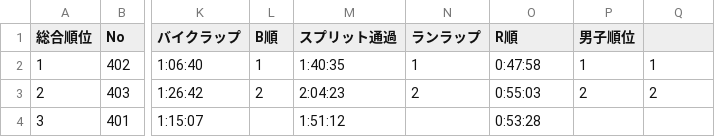
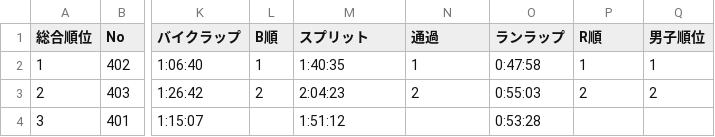
Before and after one commit to matsubo/triathlon-result-data, a TSV file: master/2025/teganuma_para/result.tsv, drawn as a sheet; only a part is shown, gaps mark what is left out; the diff names each change by its address in the sheet, - before the commit and + after, or states it on an @@ line.

Commit message:
fix column and result file.

```diff
--- a/master/2025/teganuma_para/result.tsv
+++ b/master/2025/teganuma_para/result.tsv
-M1: スプリット通過
+M1: スプリット
-N1: ランラップ
+N1: 通過
-O1: R順
+O1: ランラップ
-P1: 男子順位
+P1: R順
-Q1: (empty)
+Q1: 男子順位
```
Also changed, not shown: master/2025/imabari_hakata/result.tsv, master/2025/irago_c/result.tsv, 5 other files.
